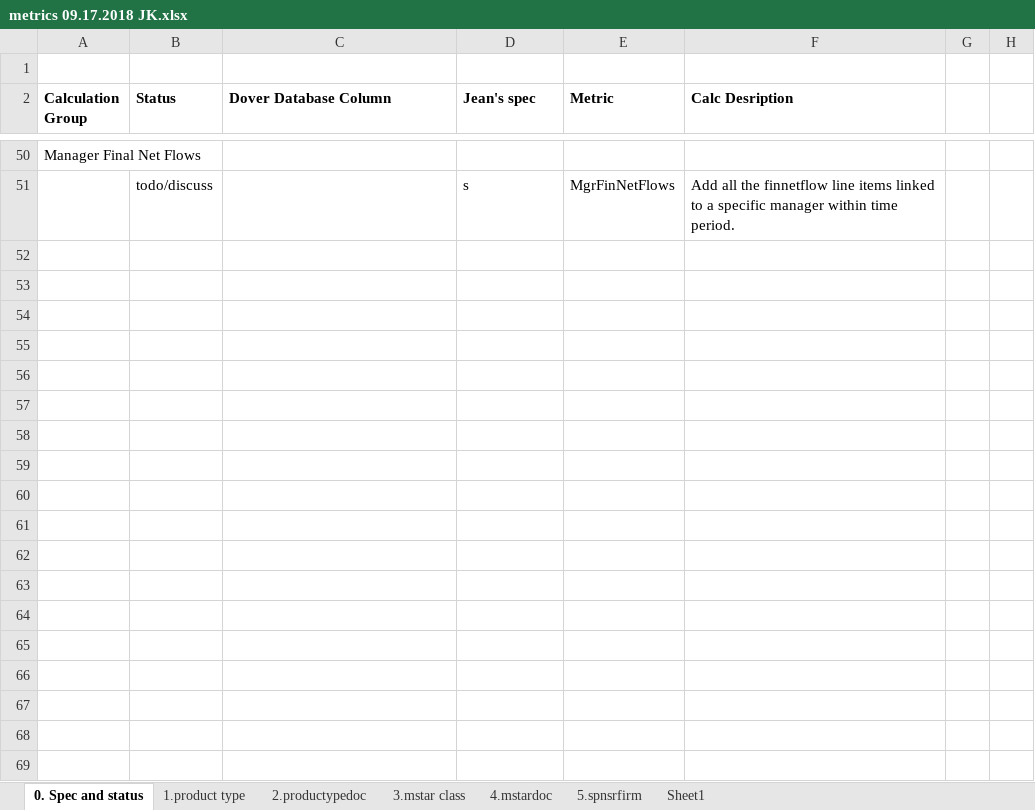
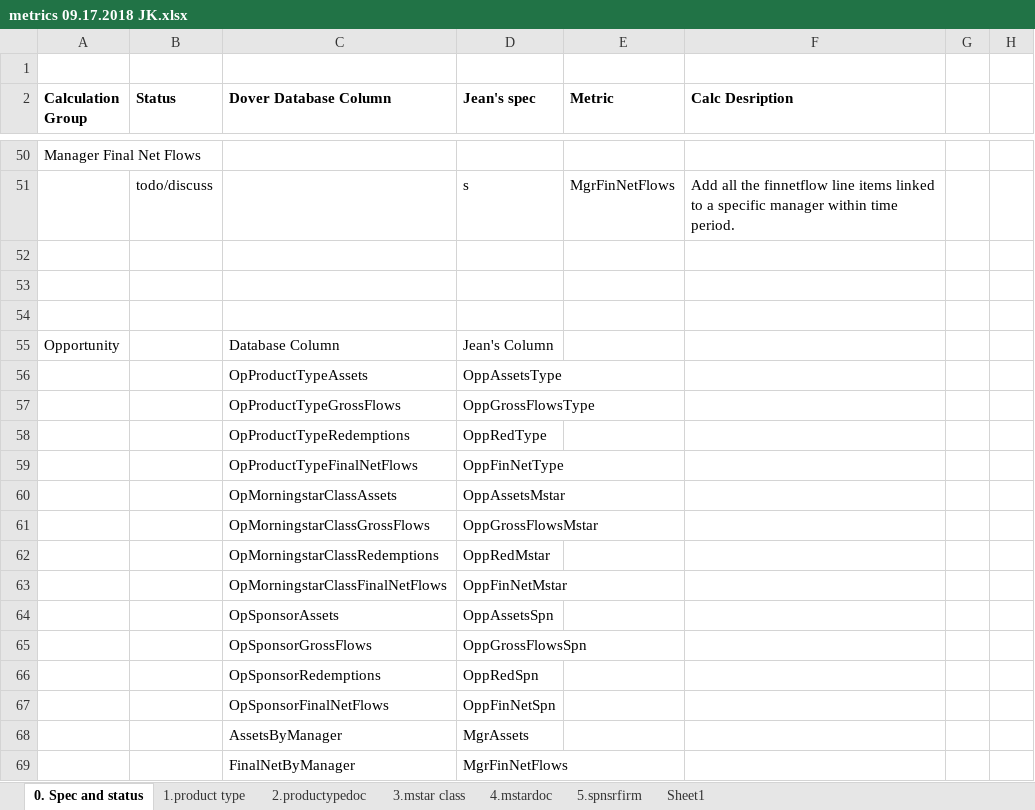
Before and after one commit to jkermond-gmail/DoverSMA, an Excel workbook: DoverMetrics/metrics 09.17.2018 JK.xlsx, sheet 0. Spec and status, drawn as a sheet; only a part is shown, gaps mark what is left out; values as stored, in another font and other column widths than the file's, no borders; the diff covers the shown part only; the diff names each change by its address in the sheet, - before the commit and + after, or states it on an @@ line.

Commit message:
More work on sponsorManagerMetrics

```diff
--- a/DoverMetrics/metrics 09.17.2018 JK.xlsx (sheet 0. Spec and status)
+++ b/DoverMetrics/metrics 09.17.2018 JK.xlsx (sheet 0. Spec and status)
+row 52: (empty)
+row 53: (empty)
+row 54: (empty)
+row 55: Opportunity |  | Database Column | Jean's Column
+row 56:  |  | OpProductTypeAssets | OppAssetsType
+row 57:  |  | OpProductTypeGrossFlows | OppGrossFlowsType
+row 58:  |  | OpProductTypeRedemptions | OppRedType
+row 59:  |  | OpProductTypeFinalNetFlows | OppFinNetType
+row 60:  |  | OpMorningstarClassAssets | OppAssetsMstar
+row 61:  |  | OpMorningstarClassGrossFlows | OppGrossFlowsMstar
+row 62:  |  | OpMorningstarClassRedemptions | OppRedMstar
+row 63:  |  | OpMorningstarClassFinalNetFlows | OppFinNetMstar
+row 64:  |  | OpSponsorAssets | OppAssetsSpn
+row 65:  |  | OpSponsorGrossFlows | OppGrossFlowsSpn
+row 66:  |  | OpSponsorRedemptions | OppRedSpn
+row 67:  |  | OpSponsorFinalNetFlows | OppFinNetSpn
+row 68:  |  | AssetsByManager | MgrAssets
+row 69:  |  | FinalNetByManager | MgrFinNetFlows
```
Also changed, not shown: 26 added rows elsewhere in this sheet, 6 other files.
